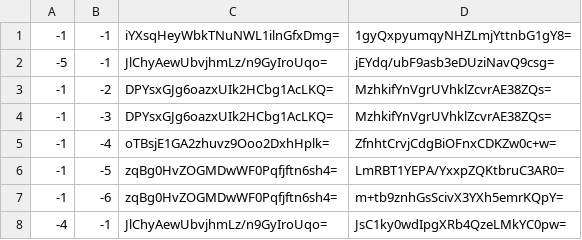
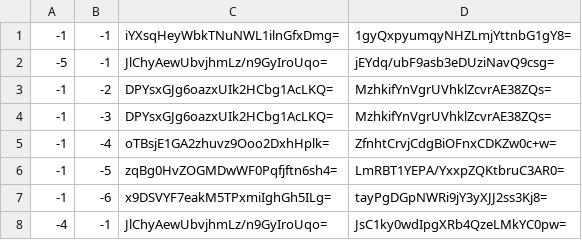
Before and after one commit to Brehtyn/brentyns.com-pipeline, a CSV file: unmined/tiles/zoom.-3/metadata/k.-1.-1.csv, drawn as a sheet.

```diff
--- a/unmined/tiles/zoom.-3/metadata/k.-1.-1.csv
+++ b/unmined/tiles/zoom.-3/metadata/k.-1.-1.csv
@@ -6,3 +6,3 @@
 -1,-5,zqBg0HvZOGMDwWF0Pqfjftn6sh4=,LmRBT1YEPA/YxxpZQKtbruC3AR0=
--1,-6,zqBg0HvZOGMDwWF0Pqfjftn6sh4=,m+tb9znhGsScivX3YXh5emrKQpY=
+-1,-6,x9DSVYF7eakM5TPxmiIghGh5ILg=,tayPgDGpNWRi9jY3yXJJ2ss3Kj8=
 -4,-1,JlChyAewUbvjhmLz/n9GyIroUqo=,JsC1ky0wdIpgXRb4QzeLMkYC0pw=
```
Also changed, not shown: unmined/tiles/zoom.-1/metadata/k.-1.-1.csv, unmined/tiles/zoom.-2/metadata/k.-1.-1.csv, 4 other files.
